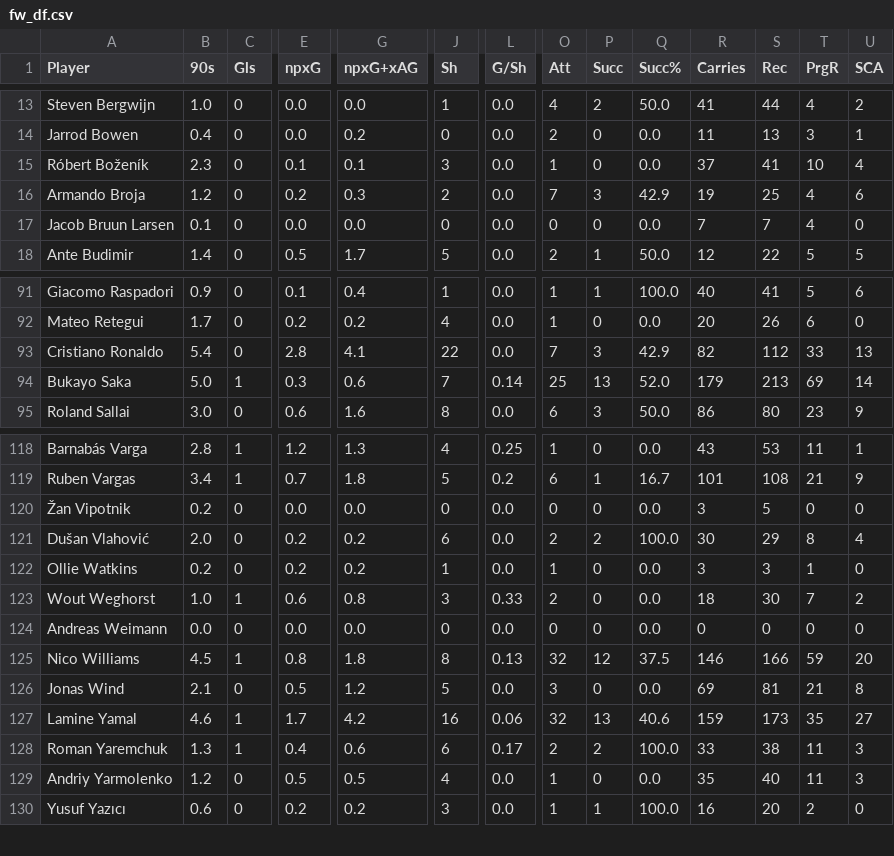
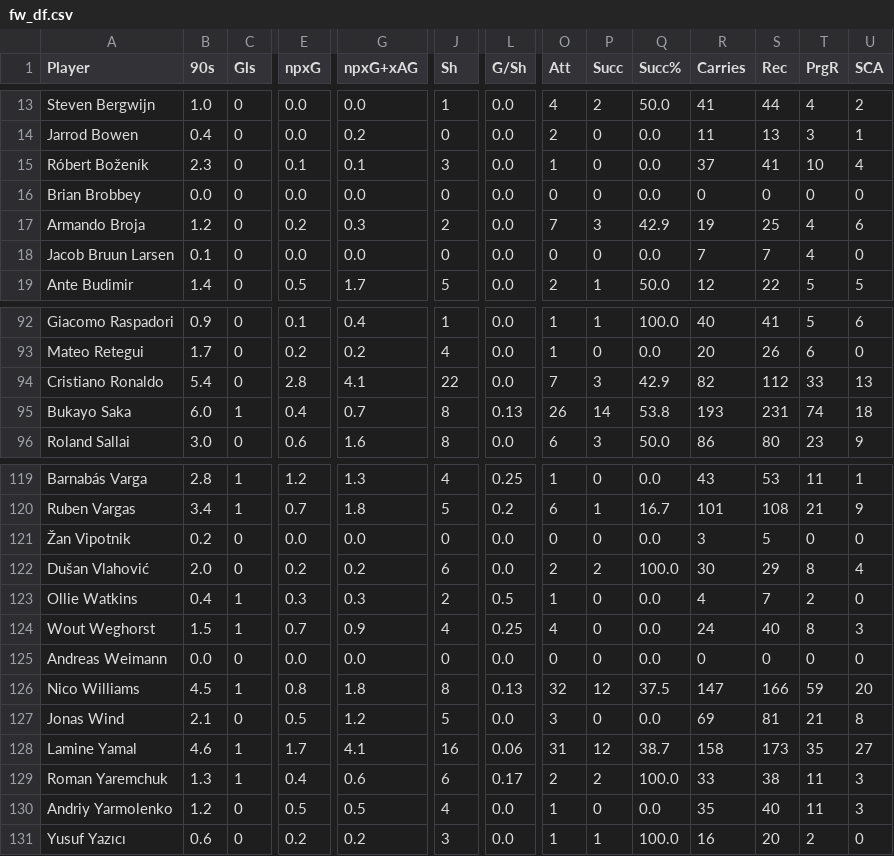
Before and after one commit to aashishops/Euros-Footistics, a CSV file: FInal_DF/df/fw_df.csv, drawn as a sheet; only a part is shown, gaps mark what is left out; addresses are those after the commit; rows hold the shown columns only; the diff covers the shown part only; the diff names each change by its address in the sheet, - before the commit and + after, or states it on an @@ line.

```diff
--- a/FInal_DF/df/fw_df.csv
+++ b/FInal_DF/df/fw_df.csv
+row 16: Brian Brobbey | 0.0 | 0 | 0.0 | 0.0 | 0 | 0.0 | 0 | 0 | 0.0 | 0 | 0 | 0 | 0
-B95 (90s): 5.0
+B95 (90s): 6.0
-E95 (npxG): 0.3
+E95 (npxG): 0.4
-G95 (npxG+xAG): 0.6
+G95 (npxG+xAG): 0.7
-J95 (Sh): 7
+J95 (Sh): 8
-L95 (G/Sh): 0.14
+L95 (G/Sh): 0.13
-O95 (Att): 25
+O95 (Att): 26
-P95 (Succ): 13
+P95 (Succ): 14
-Q95 (Succ%): 52.0
+Q95 (Succ%): 53.8
-R95 (Carries): 179
+R95 (Carries): 193
-S95 (Rec): 213
+S95 (Rec): 231
-T95 (PrgR): 69
+T95 (PrgR): 74
-U95 (SCA): 14
+U95 (SCA): 18
-B123 (90s): 0.2
+B123 (90s): 0.4
-C123 (Gls): 0
+C123 (Gls): 1
-E123 (npxG): 0.2
+E123 (npxG): 0.3
-G123 (npxG+xAG): 0.2
+G123 (npxG+xAG): 0.3
-J123 (Sh): 1
+J123 (Sh): 2
-L123 (G/Sh): 0.0
+L123 (G/Sh): 0.5
-R123 (Carries): 3
+R123 (Carries): 4
-S123 (Rec): 3
+S123 (Rec): 7
-T123 (PrgR): 1
+T123 (PrgR): 2
-B124 (90s): 1.0
+B124 (90s): 1.5
-E124 (npxG): 0.6
+E124 (npxG): 0.7
-G124 (npxG+xAG): 0.8
+G124 (npxG+xAG): 0.9
-J124 (Sh): 3
+J124 (Sh): 4
-L124 (G/Sh): 0.33
+L124 (G/Sh): 0.25
-O124 (Att): 2
+O124 (Att): 4
-R124 (Carries): 18
+R124 (Carries): 24
-S124 (Rec): 30
+S124 (Rec): 40
-T124 (PrgR): 7
+T124 (PrgR): 8
-U124 (SCA): 2
+U124 (SCA): 3
-R126 (Carries): 146
+R126 (Carries): 147
-G128 (npxG+xAG): 4.2
+G128 (npxG+xAG): 4.1
-O128 (Att): 32
+O128 (Att): 31
-P128 (Succ): 13
+P128 (Succ): 12
-Q128 (Succ%): 40.6
+Q128 (Succ%): 38.7
-R128 (Carries): 159
+R128 (Carries): 158
```
Also changed, not shown: 77 edited cells elsewhere in this file, FInal_DF/df/df_df.csv, FInal_DF/df/mf_df.csv.
